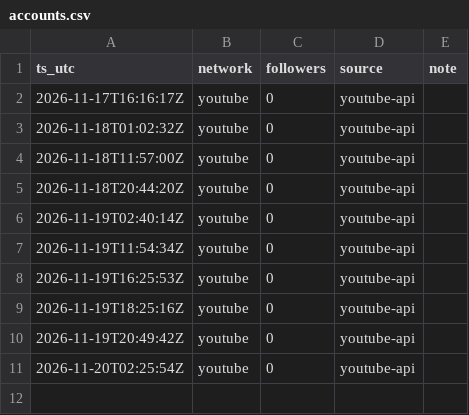
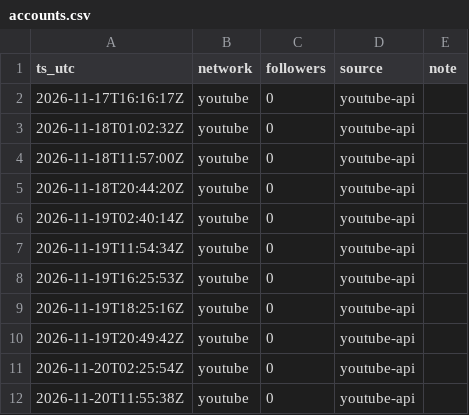
Before and after one commit to everfields/every-little-room-social, a CSV file: metrics/accounts.csv, drawn as a sheet.

```diff
--- a/metrics/accounts.csv
+++ b/metrics/accounts.csv
@@ -11 +11,2 @@ ts_utc,network,followers,source,note
 2026-11-20T02:25:54Z,youtube,0,youtube-api,
+2026-11-20T11:55:38Z,youtube,0,youtube-api,
```
Also changed, not shown: metrics/posts.csv, 2 other files.
